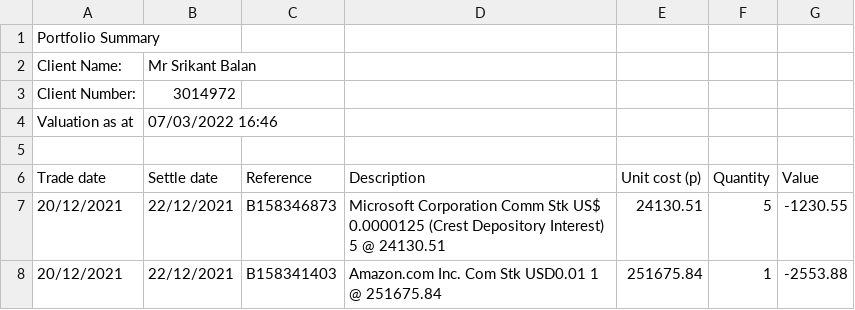
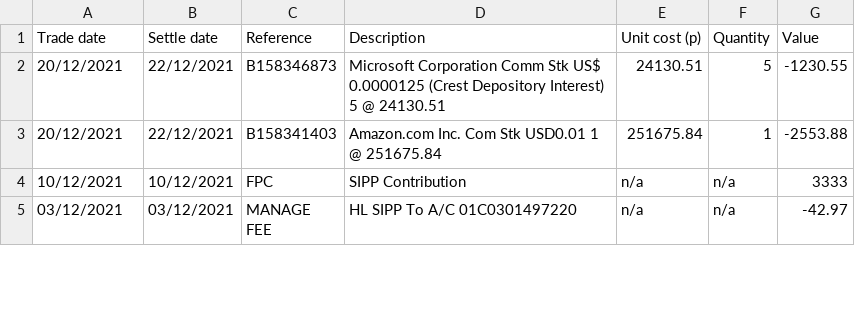
Before and after one commit to balansrikant/logs, a CSV file: data/portfolio-summary-sipp-2021.csv, drawn as a sheet; only a part is shown; the shorter side is filled out with more unchanged rows; the diff names each change by its address in the sheet, - before the commit and + after, or states it on an @@ line.

```diff
--- a/data/portfolio-summary-sipp-2021.csv
+++ b/data/portfolio-summary-sipp-2021.csv
-row 1: Portfolio Summary
-row 2: Client Name: | Mr Srikant Balan
-row 3: Client Number: | 3014972
-row 4: Valuation as at | 07/03/2022 16:46
-row 5: (empty)
```
Also changed, not shown: data/portfolio-summary-isa-2020.csv, data/portfolio-summary-isa-2021.csv, 3 other files.
